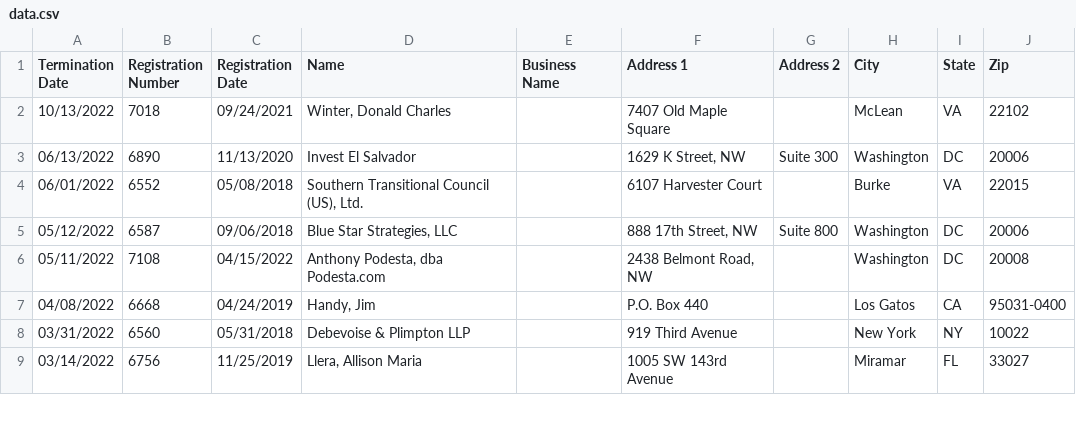
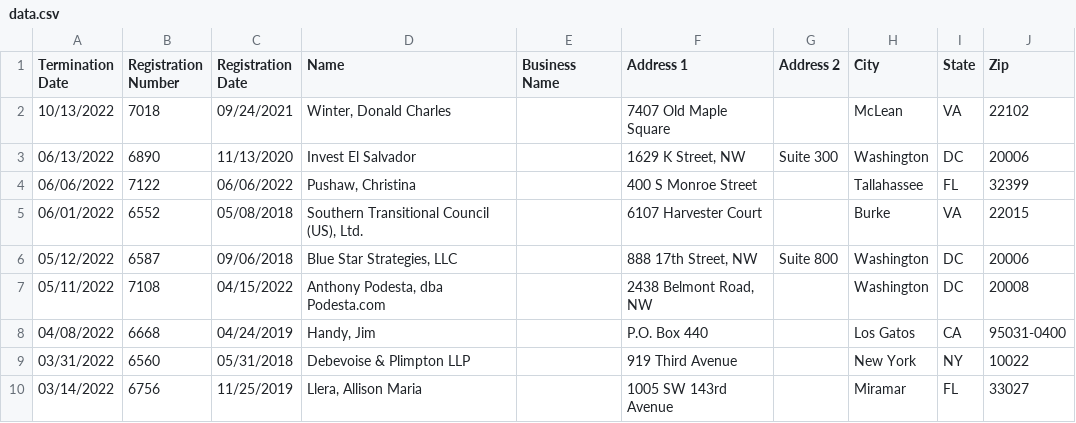
Before and after one commit to markschaver/FARA-Terminated, a CSV file: data.csv, drawn as a sheet; only a part is shown.

Commit message:
Flat: latest data (2022-07-10T08:24:20.963Z) {   "date": "2022-07-10T08:24:20.963Z",   "files": [     {       "name": "data.csv",       "deltaBytes": 6208,       "source": "https://efile.fara.gov/api/v1/Registrants/csv/Terminated"     }   ] }

```diff
--- a/data.csv
+++ b/data.csv
@@ -3,2 +3,3 @@
 "06/13/2022","6890","11/13/2020","Invest El Salvador","","1629 K Street, NW","Suite 300","Washington","DC","20006"
+"06/06/2022","7122","06/06/2022","Pushaw, Christina","","400 S Monroe Street","","Tallahassee","FL","32399"
 "06/01/2022","6552","05/08/2018","Southern Transitional Council (US), Ltd.","","6107 Harvester Court","","Burke","VA","22015"
```
